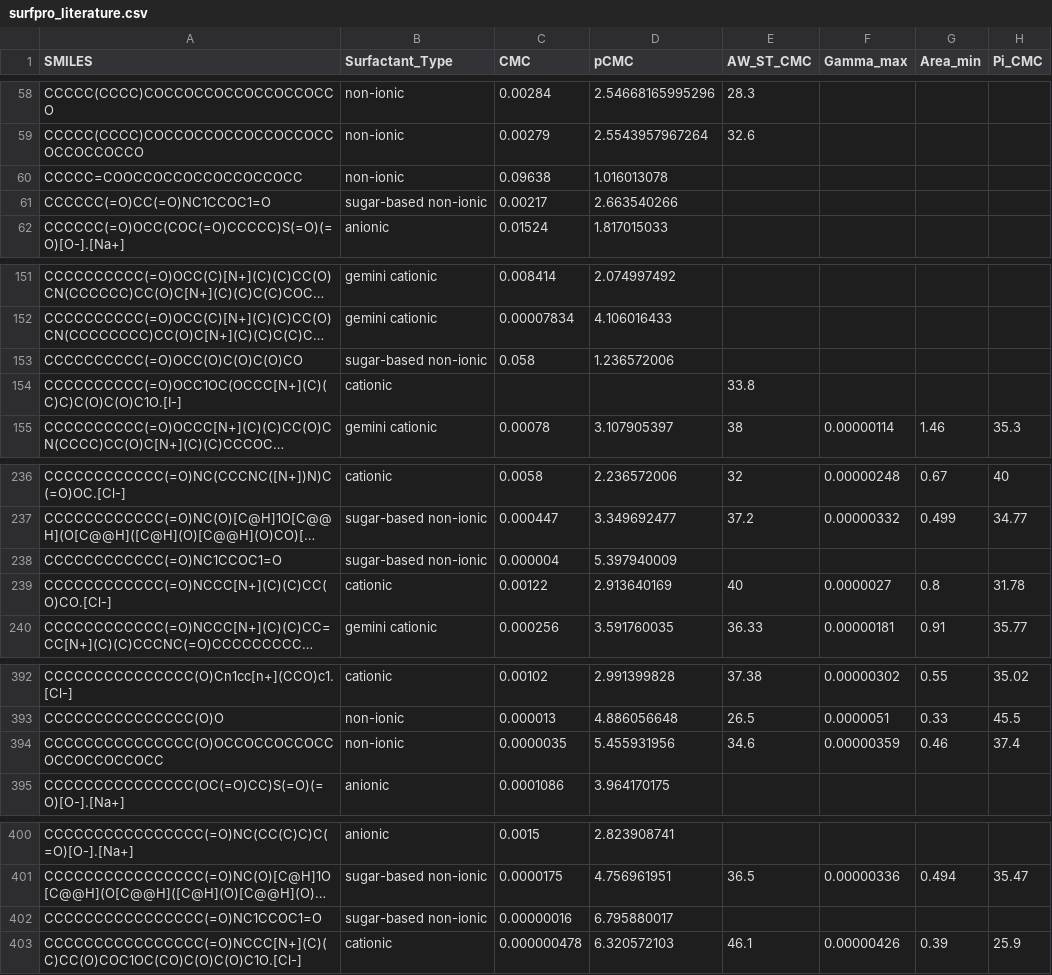
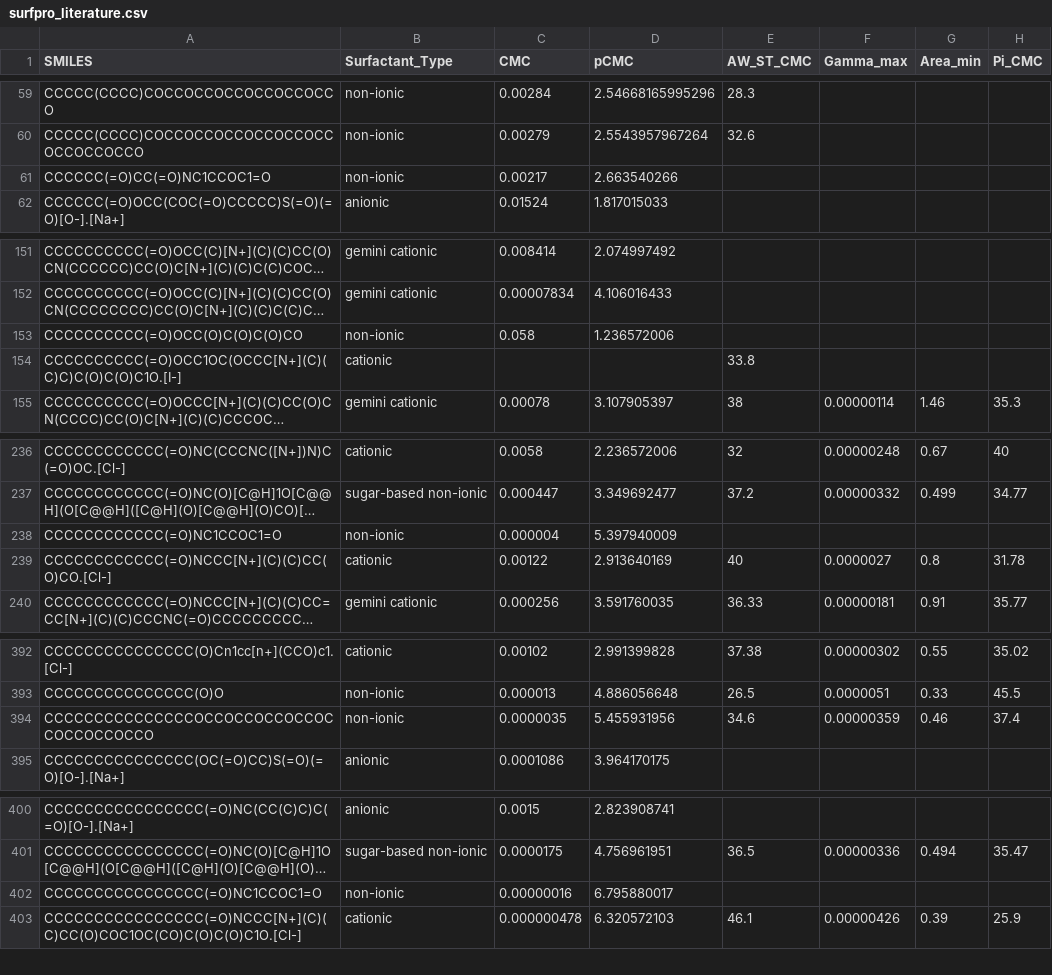
Before and after one commit to BigChemistry-RobotLab/SurfPro, a CSV file: data/surfpro_literature.csv, drawn as a sheet; only a part is shown, gaps mark what is left out; long unchanged cells end in …; the diff covers the shown part only; the diff names each change by its address in the sheet, - before the commit and + after, or states it on an @@ line.

Commit message:
fix sugar-based + non-ionic classification label, moved up 1 row

```diff
--- a/data/surfpro_literature.csv
+++ b/data/surfpro_literature.csv
@@ row 60 moved to row 47: CCCCC=COOCCOCCOCCOCCOCCOCC @@
-B61 (Surfactant_Type): sugar-based non-ionic
+B61 (Surfactant_Type): non-ionic
-B153 (Surfactant_Type): sugar-based non-ionic
+B153 (Surfactant_Type): non-ionic
-B238 (Surfactant_Type): sugar-based non-ionic
+B238 (Surfactant_Type): non-ionic
-A394 (SMILES): CCCCCCCCCCCCCCC(O)OCCOCCOCCOCCOCCOCCOCCOCC
+A394 (SMILES): CCCCCCCCCCCCCCCOCCOCCOCCOCCOCCOCCOCCOCCO
-B402 (Surfactant_Type): sugar-based non-ionic
+B402 (Surfactant_Type): non-ionic
```
Also changed, not shown: 28 edited cells elsewhere in this file.
